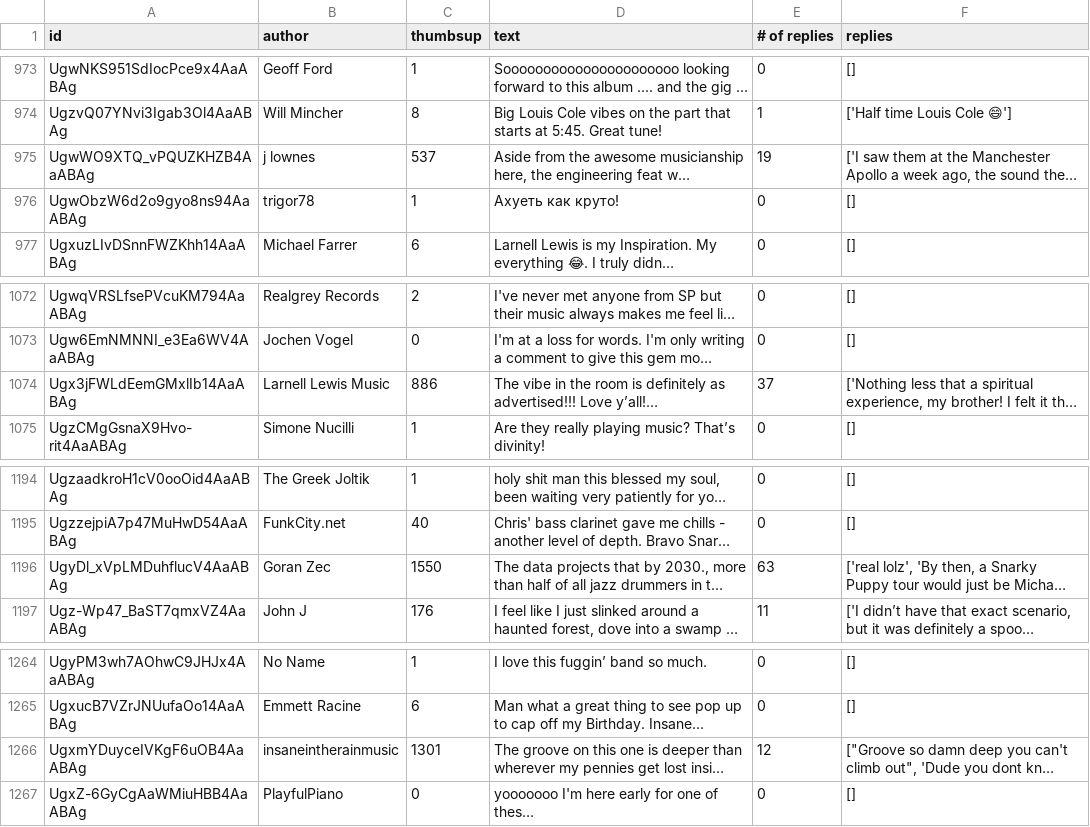
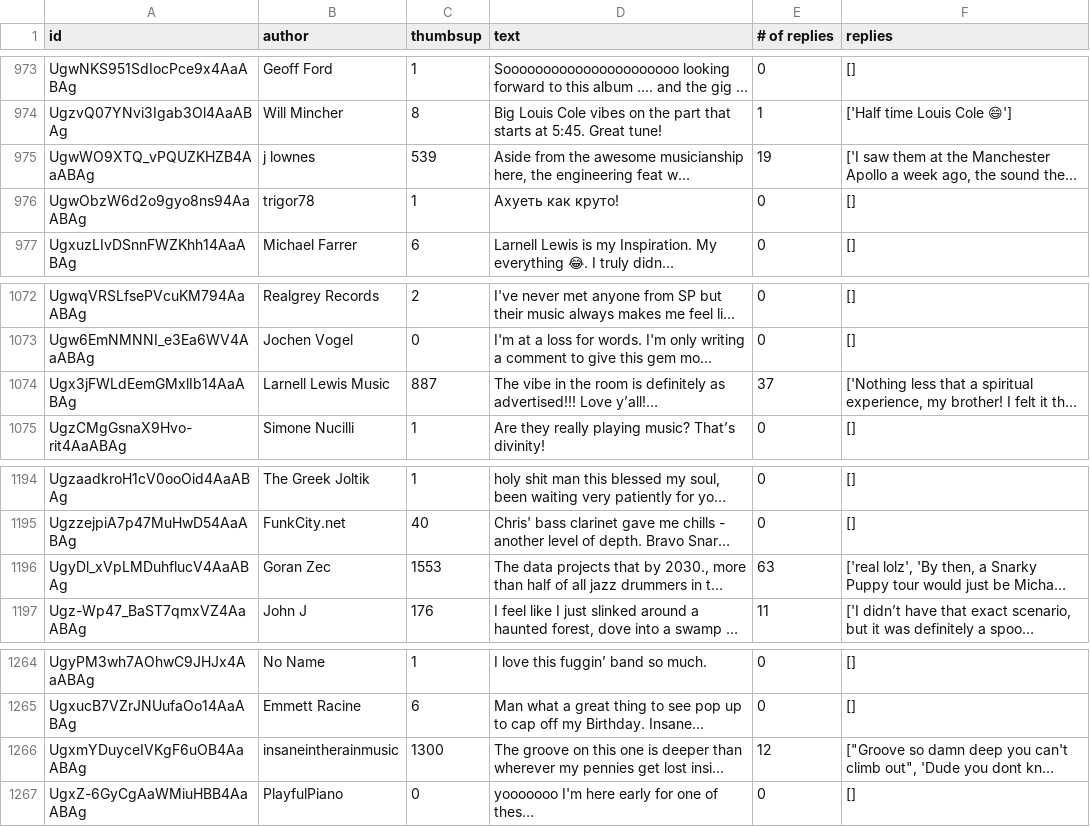
Before and after one commit to SNEHALDD/Group_project, a CSV file: yt/csv/Snarky Puppy - Trinity (Extended Version) (Empire Central) comments.csv (was yt/comments.csv), drawn as a sheet; only a part is shown, gaps mark what is left out; long unchanged cells end in …; the diff covers the shown part only; the diff names each change by its address in the sheet, - before the commit and + after, or states it on an @@ line.

```diff
--- a/yt/comments.csv
+++ b/yt/csv/Snarky Puppy - Trinity (Extended Version) (Empire Central) comments.csv
-C975 (thumbsup): 537
+C975 (thumbsup): 539
-C1074 (thumbsup): 886
+C1074 (thumbsup): 887
-C1196 (thumbsup): 1550
+C1196 (thumbsup): 1553
-C1266 (thumbsup): 1301
+C1266 (thumbsup): 1300
```
Also changed, not shown: 5 edited cells elsewhere in this file, 14 other files.
